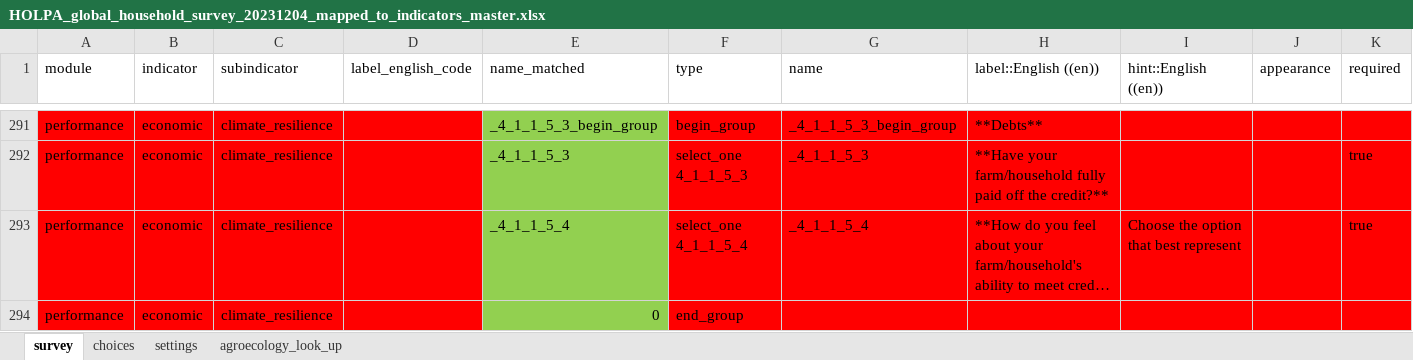
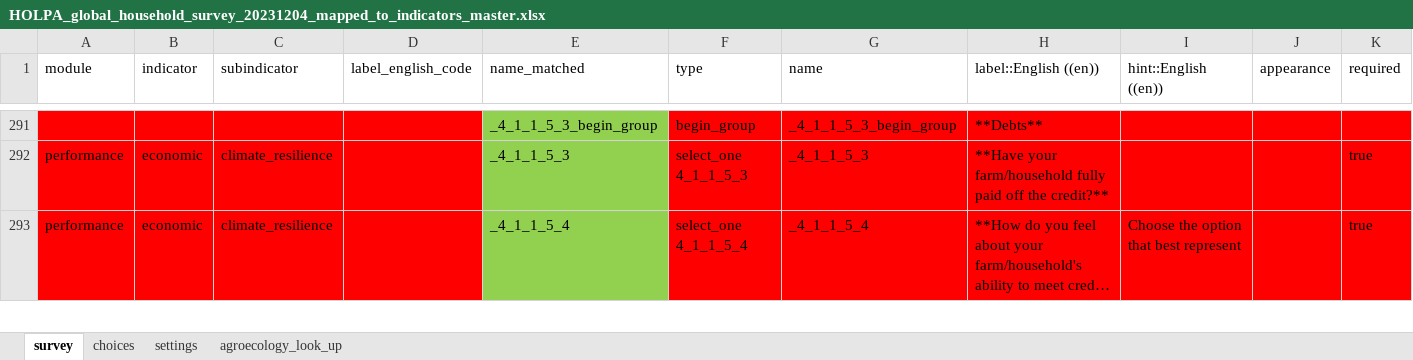
Before and after one commit to andreacsanchezb10/HOLPA, an Excel workbook: HOLPA_global_household_survey_20231204_mapped_to_indicators_master.xlsx, sheet survey, drawn as a sheet; only a part is shown, gaps mark what is left out; long unchanged cells end in …; values as stored, in another font and other column widths than the file's, no borders; removed rows and columns are numbered as before the commit, all else as after; rows hold the shown columns only; the diff covers the shown part only; the diff names each change by its address in the sheet, - before the commit and + after, or states it on an @@ line.

Commit message:
in process economic performance

```diff
--- a/HOLPA_global_household_survey_20231204_mapped_to_indicators_master.xlsx (sheet survey)
+++ b/HOLPA_global_household_survey_20231204_mapped_to_indicators_master.xlsx (sheet survey)
-A291 (module): performance
+A291 (module): (empty)
-B291 (indicator): economic
+B291 (indicator): (empty)
-C291 (subindicator): climate_resilience
+C291 (subindicator): (empty)
-row 294: performance | economic | climate_resilience |  | 0 | end_group
```
Also changed, not shown: 2 added rows, 1 removed row and 119 edited cells elsewhere in this sheet, sheet choices, hidden cells, 1 other file.
